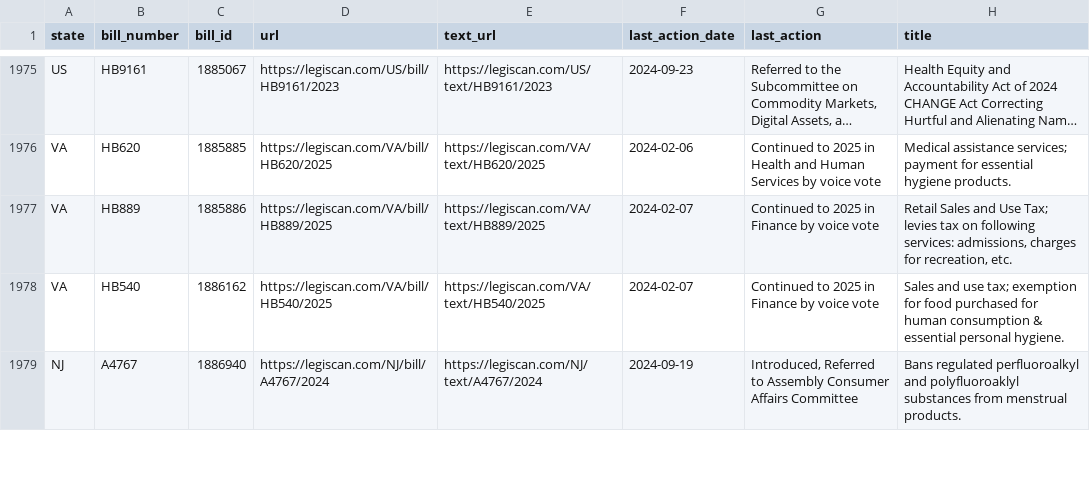
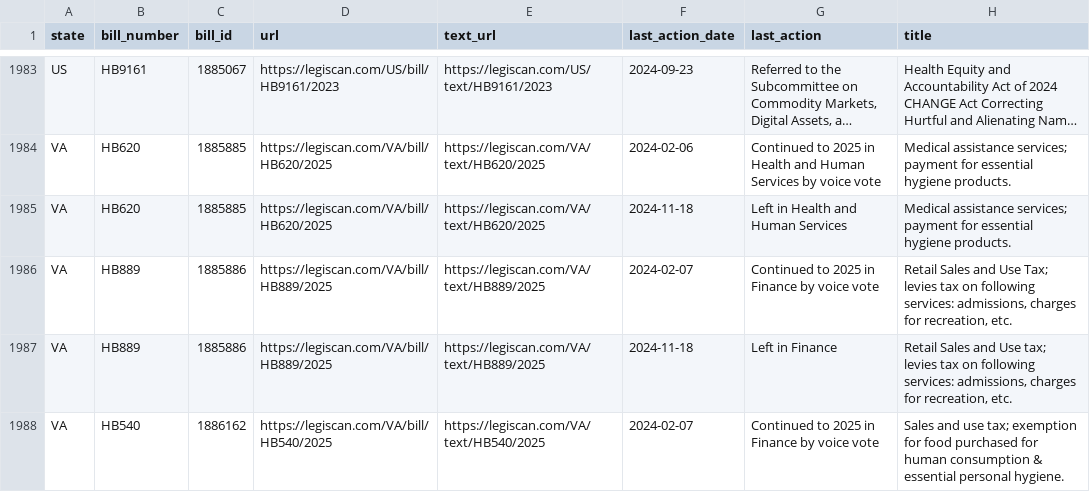
Before and after one commit to monimiller/texas_impact, a CSV file: sources/legiscan/bills.csv, drawn as a sheet; only a part is shown, gaps mark what is left out; the shorter side is filled out with more unchanged rows; long unchanged cells end in …; the diff covers the shown part only; the diff names each change by its address in the sheet, - before the commit and + after, or states it on an @@ line.

```diff
--- a/sources/legiscan/bills.csv
+++ b/sources/legiscan/bills.csv
+row 1985: VA | HB620 | 1885885 | https://legiscan.com/VA/bill/HB620/2025 | https://legiscan.com/VA/text/HB620/2025 | 2024-11-18 | Left in Health and Human Services | Medical assistance services; payment for essential hygiene products.
+row 1987: VA | HB889 | 1885886 | https://legiscan.com/VA/bill/HB889/2025 | https://legiscan.com/VA/text/HB889/2025 | 2024-11-18 | Left in Finance | Retail Sales and Use tax; levies tax on following services: admissions, charges for recreation, etc.
```
Also changed, not shown: 15 added rows and 6 removed rows elsewhere in this file.
